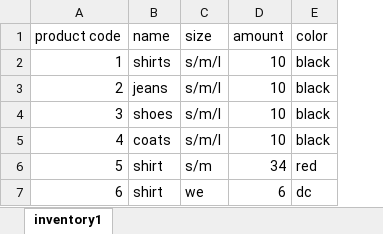
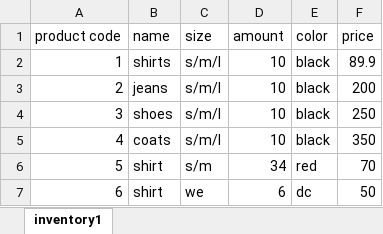
Before and after one commit to MichalTshobruzki/Group2_Yesodot, an Excel workbook: workOnExcel/Inventory.xlsx, sheet inventory1, drawn as a sheet; values as stored, in another font and other column widths than the file's, no borders; the diff names each change by its address in the sheet, - before the commit and + after, or states it on an @@ line.

```diff
--- a/workOnExcel/Inventory.xlsx (sheet inventory1)
+++ b/workOnExcel/Inventory.xlsx (sheet inventory1)
+column F (price), rows 2-7: 89.9 | 200 | 250 | 350 | 70 | 50
```
Also changed, not shown: 2 other files.
